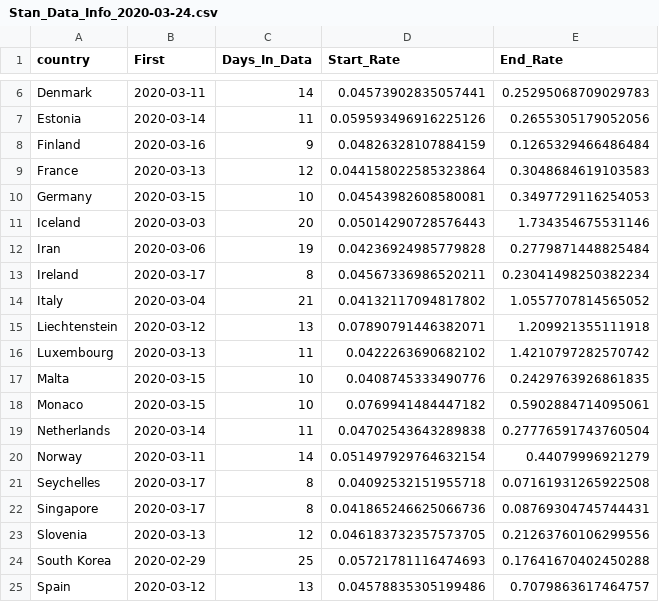
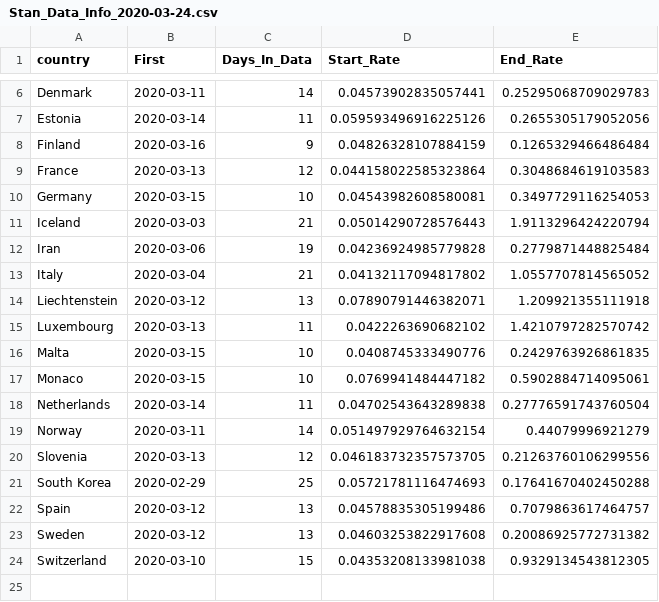
Before and after one commit to bgautijonsson/covid19, a CSV file: Output/Stan_Data_Info/Stan_Data_Info_2020-03-24.csv, drawn as a sheet; only a part is shown, gaps mark what is left out; the shorter side is filled out with more unchanged rows.

```diff
--- a/Output/Stan_Data_Info/Stan_Data_Info_2020-03-24.csv
+++ b/Output/Stan_Data_Info/Stan_Data_Info_2020-03-24.csv
@@ -10,5 +10,4 @@ France,2020-03-13,12,0.044158022585323864,0.3048684619103583
 Germany,2020-03-15,10,0.04543982608580081,0.3497729116254053
-Iceland,2020-03-03,20,0.05014290728576443,1.734354675531146
+Iceland,2020-03-03,21,0.05014290728576443,1.9113296424220794
 Iran,2020-03-06,19,0.04236924985779828,0.2779871448825484
-Ireland,2020-03-17,8,0.04567336986520211,0.23041498250382234
 Italy,2020-03-04,21,0.04132117094817802,1.0557707814565052
@@ -20,4 +19,2 @@ Netherlands,2020-03-14,11,0.04702543643289838,0.27776591743760504
 Norway,2020-03-11,14,0.051497929764632154,0.44079996921279
-Seychelles,2020-03-17,8,0.04092532151955718,0.07161931265922508
-Singapore,2020-03-17,8,0.041865246625066736,0.08769304745744431
 Slovenia,2020-03-13,12,0.046183732357573705,0.21263760106299556
```
Also changed, not shown: 26 other files.
